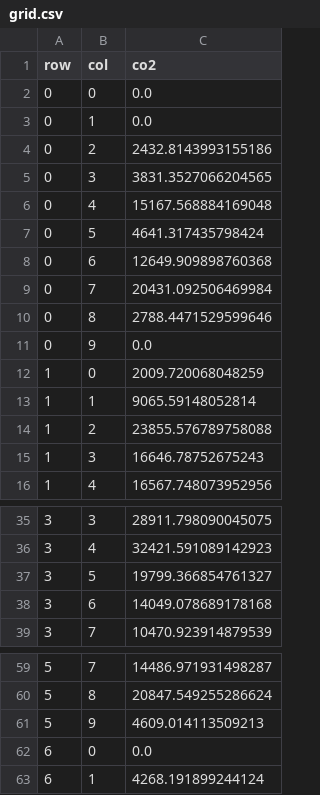
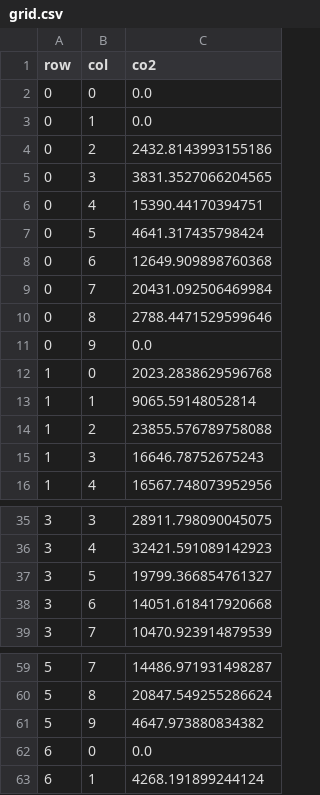
Before and after one commit to 11mhk/co2-digital-twin, a CSV file: data/grid.csv, drawn as a sheet; only a part is shown, gaps mark what is left out.

```diff
--- a/data/grid.csv
+++ b/data/grid.csv
@@ -5,3 +5,3 @@ row,col,co2
 0,3,3831.3527066204565
-0,4,15167.568884169048
+0,4,15390.44170394751
 0,5,4641.317435798424
@@ -11,3 +11,3 @@ row,col,co2
 0,9,0.0
-1,0,2009.720068048259
+1,0,2023.2838629596768
 1,1,9065.59148052814
@@ -37,3 +37,3 @@ row,col,co2
 3,5,19799.366854761327
-3,6,14049.078689178168
+3,6,14051.618417920668
 3,7,10470.923914879539
@@ -60,3 +60,3 @@ row,col,co2
 5,8,20847.549255286624
-5,9,4609.014113509213
+5,9,4647.973880834382
 6,0,0.0
```
Also changed, not shown: 12 other files.
